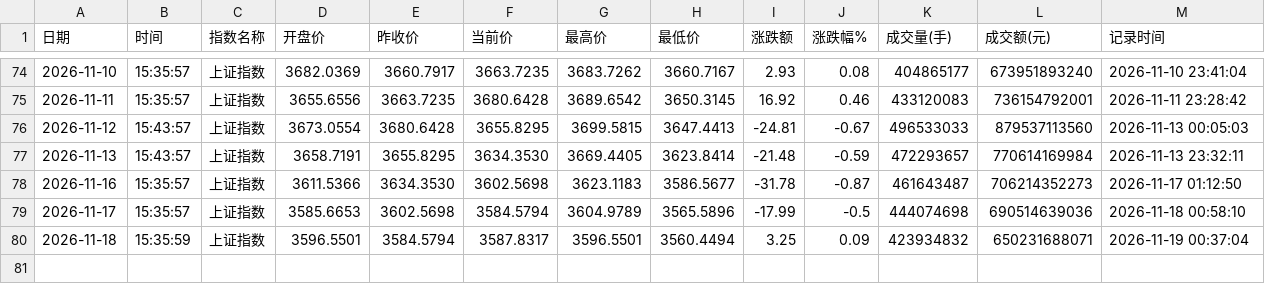
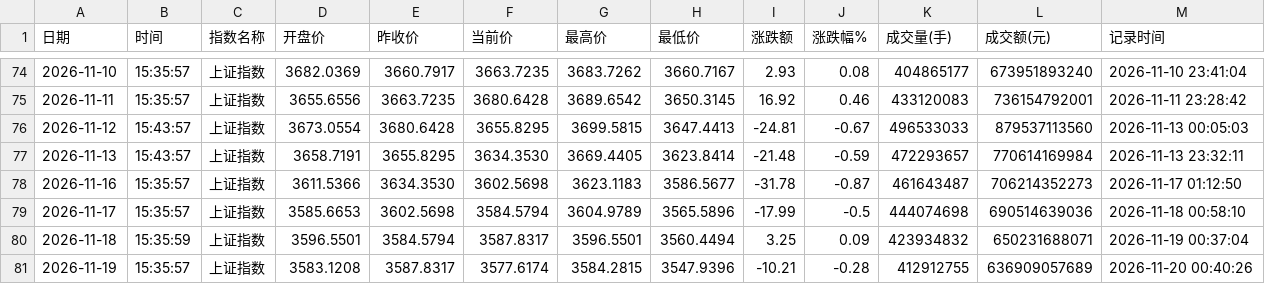
Before and after one commit to spglx520-maker/stock, a CSV file: records.csv, drawn as a sheet; only a part is shown, gaps mark what is left out.

```diff
--- a/records.csv
+++ b/records.csv
@@ -80 +80,2 @@
 2026-11-18,15:35:59,上证指数,3596.5501,3584.5794,3587.8317,3596.5501,3560.4494,3.25,0.09,423934832,650231688071,2026-11-19 00:37:04
+2026-11-19,15:35:57,上证指数,3583.1208,3587.8317,3577.6174,3584.2815,3547.9396,-10.21,-0.28,412912755,636909057689,2026-11-20 00:40:26
```
Also changed, not shown: 1 other file.
